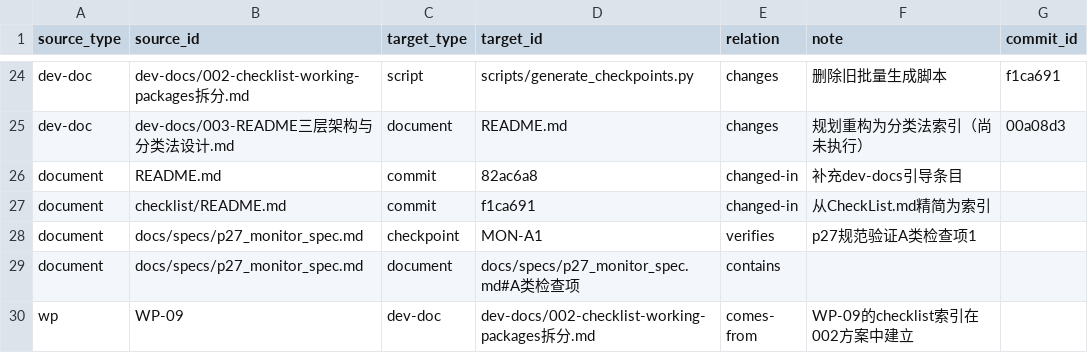
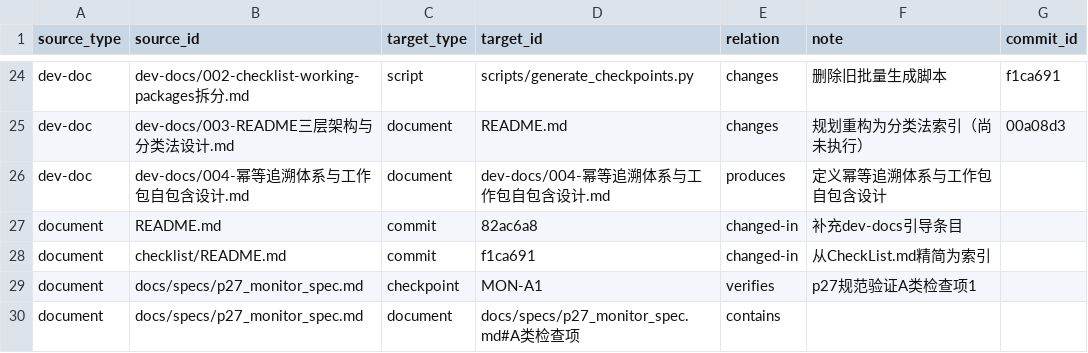
Before and after one commit to math-fournity/AI-Math-Competition-Problem-Solving-System, a CSV file: trace.csv, drawn as a sheet; only a part is shown, gaps mark what is left out; the shorter side is filled out with more unchanged rows; the diff names each change by its address in the sheet, - before the commit and + after, or states it on an @@ line.

```diff
--- a/trace.csv
+++ b/trace.csv
+row 26: dev-doc | dev-docs/004-幂等追溯体系与工作包自包含设计.md | document | dev-docs/004-幂等追溯体系与工作包自包含设计.md | produces | 定义幂等追溯体系与工作包自包含设计
```
Also changed, not shown: 1 other file.
